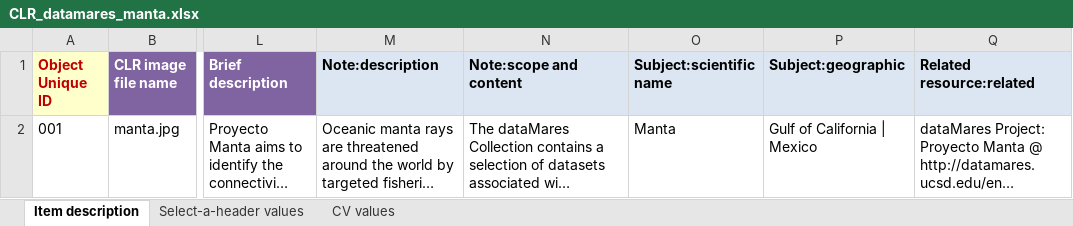
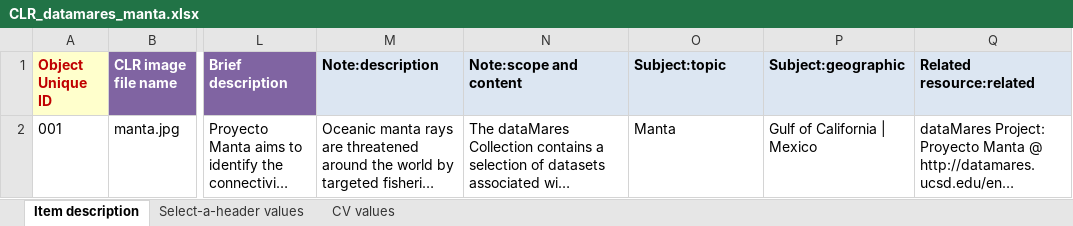
Before and after one commit to remerjohnson/historical-domm, an Excel workbook: datamares/CLR/CLR_datamares_manta.xlsx, sheet Item description, drawn as a sheet; only a part is shown, gaps mark what is left out; long unchanged cells end in …; values as stored, in another font and other column widths than the file's, no borders; the diff names each change by its address in the sheet, - before the commit and + after, or states it on an @@ line.

Commit message:
Moved manta in CLR from scientific name to topic

```diff
--- a/datamares/CLR/CLR_datamares_manta.xlsx (sheet Item description)
+++ b/datamares/CLR/CLR_datamares_manta.xlsx (sheet Item description)
-O1: Subject:scientific name
+O1: Subject:topic
```
